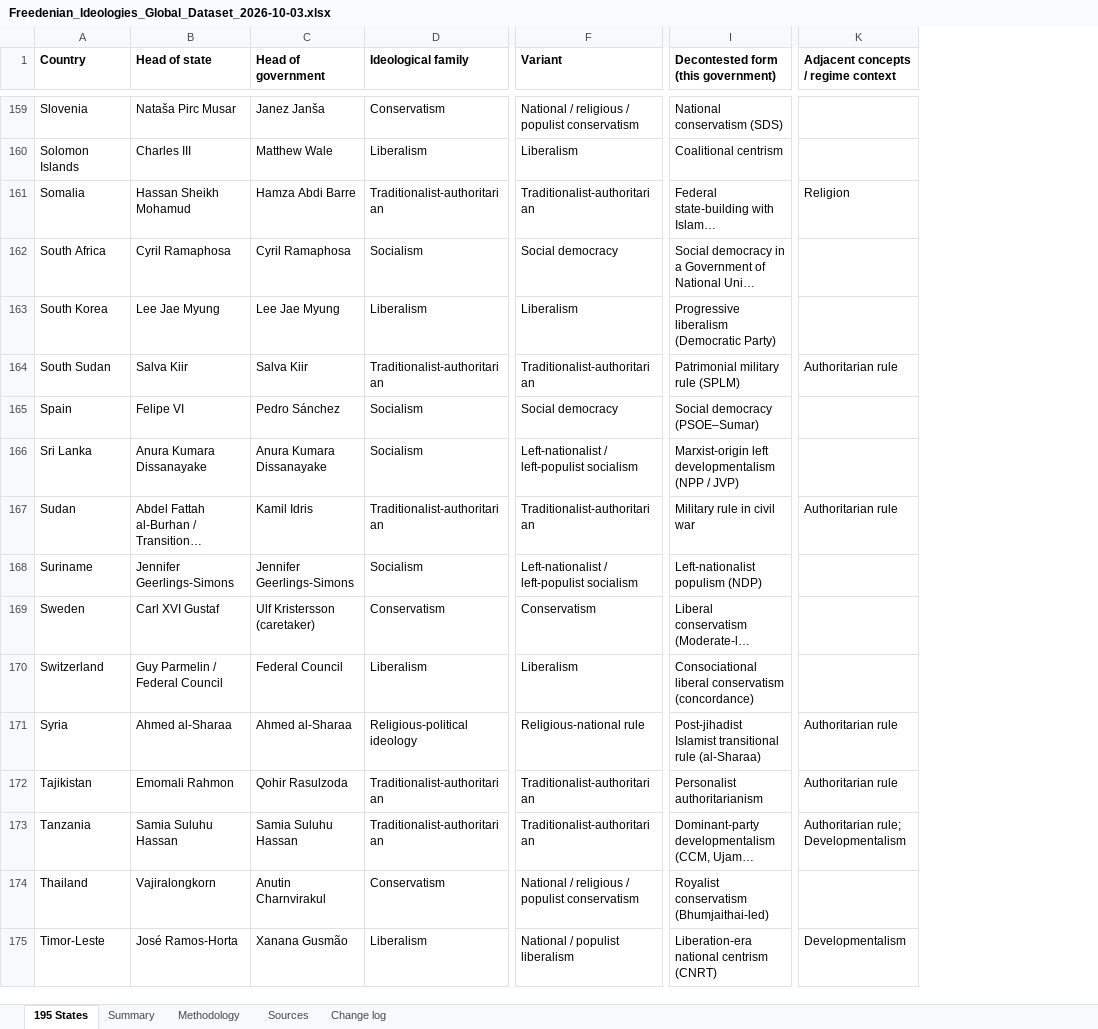
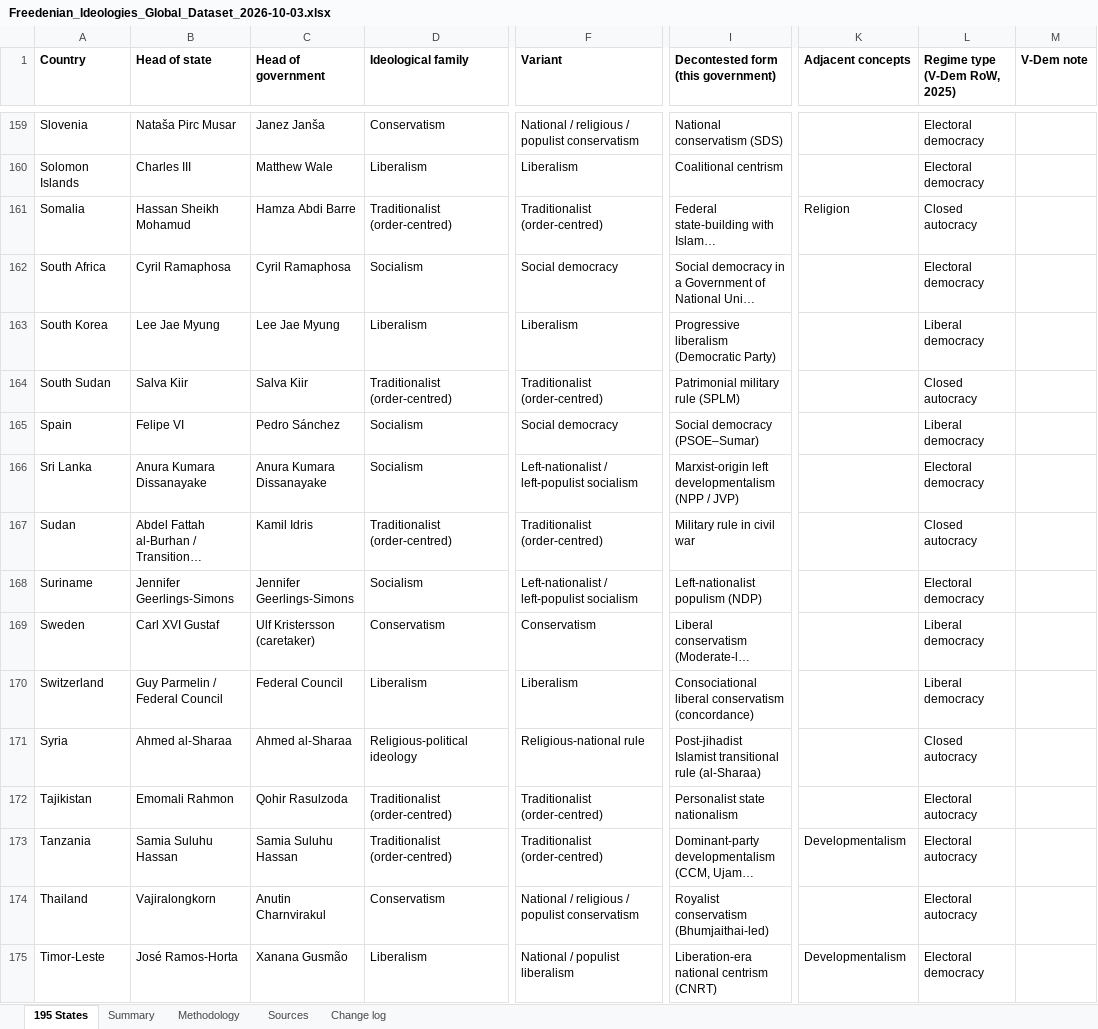
Before and after one commit to damlabayraktar-collab/claude, an Excel workbook: Freedenian_Ideologies_Global_Dataset_2026-10-03.xlsx, sheet 195 States, drawn as a sheet; only a part is shown, gaps mark what is left out; long unchanged cells end in …; values as stored, in another font and other column widths than the file's, no borders; the diff covers the shown part only; the diff names each change by its address in the sheet, - before the commit and + after, or states it on an @@ line.

```diff
--- a/Freedenian_Ideologies_Global_Dataset_2026-10-03.xlsx (sheet 195 States)
+++ b/Freedenian_Ideologies_Global_Dataset_2026-10-03.xlsx (sheet 195 States)
+column L (Regime type (V-Dem RoW, 2025)), rows 159-175: Electoral democracy | Electoral democracy | Closed autocracy | Electoral democracy | Liberal democracy | Closed autocracy | Liberal democracy | Electoral democracy | Closed autocracy | Electoral democracy | Liberal democracy | Liberal democracy | Closed autocracy | Electoral autocracy | Electoral autocracy | Electoral autocracy | Electoral democracy
+column M (V-Dem note), empty
-K1: Adjacent concepts / regime context
+K1: Adjacent concepts
-D161 (Ideological family): Traditionalist-authoritarian
+D161 (Ideological family): Traditionalist (order-centred)
-F161 (Variant): Traditionalist-authoritarian
+F161 (Variant): Traditionalist (order-centred)
-D164 (Ideological family): Traditionalist-authoritarian
+D164 (Ideological family): Traditionalist (order-centred)
-F164 (Variant): Traditionalist-authoritarian
+F164 (Variant): Traditionalist (order-centred)
-K164 (Adjacent concepts): Authoritarian rule
+K164 (Adjacent concepts): (empty)
-D167 (Ideological family): Traditionalist-authoritarian
+D167 (Ideological family): Traditionalist (order-centred)
-F167 (Variant): Traditionalist-authoritarian
+F167 (Variant): Traditionalist (order-centred)
-K167 (Adjacent concepts): Authoritarian rule
+K167 (Adjacent concepts): (empty)
-K171:K172 (Adjacent concepts): Authoritarian rule
+K171:K172 (Adjacent concepts): (empty)
-D172:D173 (Ideological family): Traditionalist-authoritarian
+D172:D173 (Ideological family): Traditionalist (order-centred)
-F172:F173 (Variant): Traditionalist-authoritarian
+F172:F173 (Variant): Traditionalist (order-centred)
-I172: Personalist authoritarianism
+I172: Personalist state nationalism
-K173 (Adjacent concepts): Authoritarian rule; Developmentalism
+K173 (Adjacent concepts): Developmentalism
```
Also changed, not shown: 143 edited cells elsewhere in this sheet, sheet Summary, sheet Methodology, sheet Sources, sheet Change log, 1 other file.
